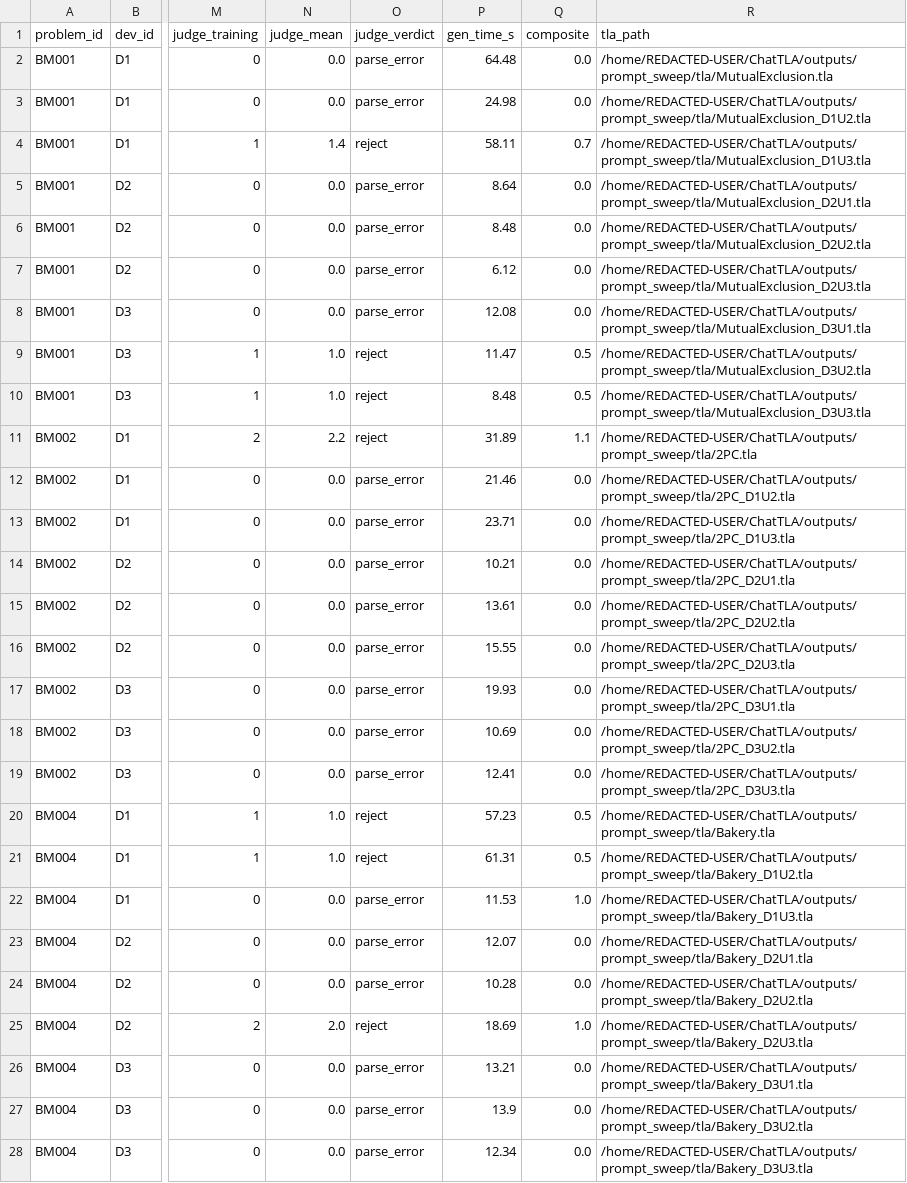
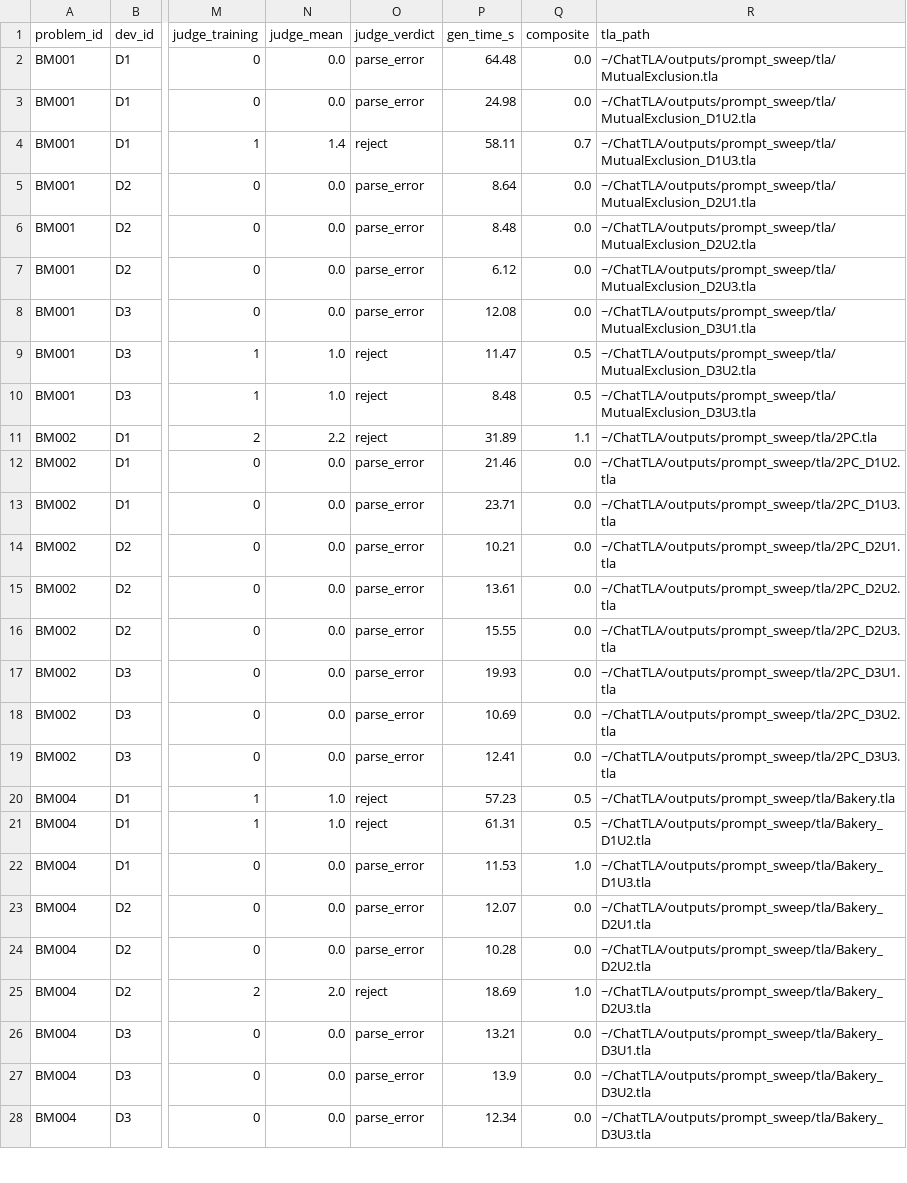
Before and after one commit to LUC-AI4FM/TLA-Prove, a CSV file: outputs/prompt_sweep/results.csv, drawn as a sheet; only a part is shown, gaps mark what is left out; the diff covers the shown part only; the diff names each change by its address in the sheet, - before the commit and + after, or states it on an @@ line.

```diff
--- a/outputs/prompt_sweep/results.csv
+++ b/outputs/prompt_sweep/results.csv
-R2 (tla_path): /home/REDACTED-USER/ChatTLA/outputs/prompt_sweep/tla/MutualExclusion.tla
+R2 (tla_path): ~/ChatTLA/outputs/prompt_sweep/tla/MutualExclusion.tla
-R3 (tla_path): /home/REDACTED-USER/ChatTLA/outputs/prompt_sweep/tla/MutualExclusion_D1U2.tla
+R3 (tla_path): ~/ChatTLA/outputs/prompt_sweep/tla/MutualExclusion_D1U2.tla
-R4 (tla_path): /home/REDACTED-USER/ChatTLA/outputs/prompt_sweep/tla/MutualExclusion_D1U3.tla
+R4 (tla_path): ~/ChatTLA/outputs/prompt_sweep/tla/MutualExclusion_D1U3.tla
-R5 (tla_path): /home/REDACTED-USER/ChatTLA/outputs/prompt_sweep/tla/MutualExclusion_D2U1.tla
+R5 (tla_path): ~/ChatTLA/outputs/prompt_sweep/tla/MutualExclusion_D2U1.tla
-R6 (tla_path): /home/REDACTED-USER/ChatTLA/outputs/prompt_sweep/tla/MutualExclusion_D2U2.tla
+R6 (tla_path): ~/ChatTLA/outputs/prompt_sweep/tla/MutualExclusion_D2U2.tla
-R7 (tla_path): /home/REDACTED-USER/ChatTLA/outputs/prompt_sweep/tla/MutualExclusion_D2U3.tla
+R7 (tla_path): ~/ChatTLA/outputs/prompt_sweep/tla/MutualExclusion_D2U3.tla
-R8 (tla_path): /home/REDACTED-USER/ChatTLA/outputs/prompt_sweep/tla/MutualExclusion_D3U1.tla
+R8 (tla_path): ~/ChatTLA/outputs/prompt_sweep/tla/MutualExclusion_D3U1.tla
-R9 (tla_path): /home/REDACTED-USER/ChatTLA/outputs/prompt_sweep/tla/MutualExclusion_D3U2.tla
+R9 (tla_path): ~/ChatTLA/outputs/prompt_sweep/tla/MutualExclusion_D3U2.tla
-R10 (tla_path): /home/REDACTED-USER/ChatTLA/outputs/prompt_sweep/tla/MutualExclusion_D3U3.tla
+R10 (tla_path): ~/ChatTLA/outputs/prompt_sweep/tla/MutualExclusion_D3U3.tla
-R11 (tla_path): /home/REDACTED-USER/ChatTLA/outputs/prompt_sweep/tla/2PC.tla
+R11 (tla_path): ~/ChatTLA/outputs/prompt_sweep/tla/2PC.tla
-R12 (tla_path): /home/REDACTED-USER/ChatTLA/outputs/prompt_sweep/tla/2PC_D1U2.tla
+R12 (tla_path): ~/ChatTLA/outputs/prompt_sweep/tla/2PC_D1U2.tla
-R13 (tla_path): /home/REDACTED-USER/ChatTLA/outputs/prompt_sweep/tla/2PC_D1U3.tla
+R13 (tla_path): ~/ChatTLA/outputs/prompt_sweep/tla/2PC_D1U3.tla
-R14 (tla_path): /home/REDACTED-USER/ChatTLA/outputs/prompt_sweep/tla/2PC_D2U1.tla
+R14 (tla_path): ~/ChatTLA/outputs/prompt_sweep/tla/2PC_D2U1.tla
-R15 (tla_path): /home/REDACTED-USER/ChatTLA/outputs/prompt_sweep/tla/2PC_D2U2.tla
+R15 (tla_path): ~/ChatTLA/outputs/prompt_sweep/tla/2PC_D2U2.tla
-R16 (tla_path): /home/REDACTED-USER/ChatTLA/outputs/prompt_sweep/tla/2PC_D2U3.tla
+R16 (tla_path): ~/ChatTLA/outputs/prompt_sweep/tla/2PC_D2U3.tla
-R17 (tla_path): /home/REDACTED-USER/ChatTLA/outputs/prompt_sweep/tla/2PC_D3U1.tla
+R17 (tla_path): ~/ChatTLA/outputs/prompt_sweep/tla/2PC_D3U1.tla
-R18 (tla_path): /home/REDACTED-USER/ChatTLA/outputs/prompt_sweep/tla/2PC_D3U2.tla
+R18 (tla_path): ~/ChatTLA/outputs/prompt_sweep/tla/2PC_D3U2.tla
-R19 (tla_path): /home/REDACTED-USER/ChatTLA/outputs/prompt_sweep/tla/2PC_D3U3.tla
+R19 (tla_path): ~/ChatTLA/outputs/prompt_sweep/tla/2PC_D3U3.tla
-R20 (tla_path): /home/REDACTED-USER/ChatTLA/outputs/prompt_sweep/tla/Bakery.tla
+R20 (tla_path): ~/ChatTLA/outputs/prompt_sweep/tla/Bakery.tla
-R21 (tla_path): /home/REDACTED-USER/ChatTLA/outputs/prompt_sweep/tla/Bakery_D1U2.tla
+R21 (tla_path): ~/ChatTLA/outputs/prompt_sweep/tla/Bakery_D1U2.tla
-R22 (tla_path): /home/REDACTED-USER/ChatTLA/outputs/prompt_sweep/tla/Bakery_D1U3.tla
+R22 (tla_path): ~/ChatTLA/outputs/prompt_sweep/tla/Bakery_D1U3.tla
-R23 (tla_path): /home/REDACTED-USER/ChatTLA/outputs/prompt_sweep/tla/Bakery_D2U1.tla
+R23 (tla_path): ~/ChatTLA/outputs/prompt_sweep/tla/Bakery_D2U1.tla
-R24 (tla_path): /home/REDACTED-USER/ChatTLA/outputs/prompt_sweep/tla/Bakery_D2U2.tla
+R24 (tla_path): ~/ChatTLA/outputs/prompt_sweep/tla/Bakery_D2U2.tla
-R25 (tla_path): /home/REDACTED-USER/ChatTLA/outputs/prompt_sweep/tla/Bakery_D2U3.tla
+R25 (tla_path): ~/ChatTLA/outputs/prompt_sweep/tla/Bakery_D2U3.tla
-R26 (tla_path): /home/REDACTED-USER/ChatTLA/outputs/prompt_sweep/tla/Bakery_D3U1.tla
+R26 (tla_path): ~/ChatTLA/outputs/prompt_sweep/tla/Bakery_D3U1.tla
-R27 (tla_path): /home/REDACTED-USER/ChatTLA/outputs/prompt_sweep/tla/Bakery_D3U2.tla
+R27 (tla_path): ~/ChatTLA/outputs/prompt_sweep/tla/Bakery_D3U2.tla
-R28 (tla_path): /home/REDACTED-USER/ChatTLA/outputs/prompt_sweep/tla/Bakery_D3U3.tla
+R28 (tla_path): ~/ChatTLA/outputs/prompt_sweep/tla/Bakery_D3U3.tla
```
Also changed, not shown: 9 edited cells elsewhere in this file, 5 other files.
